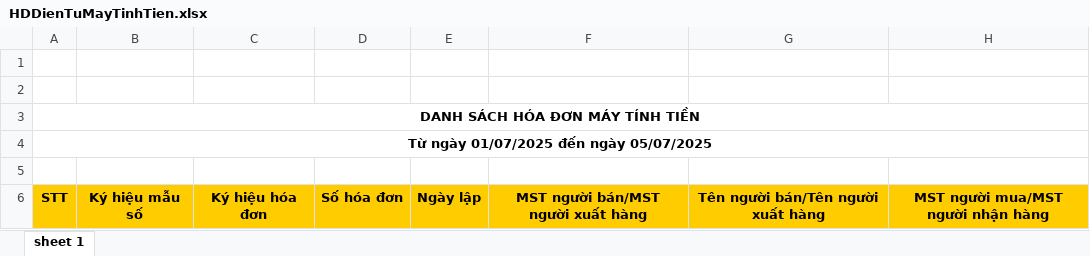
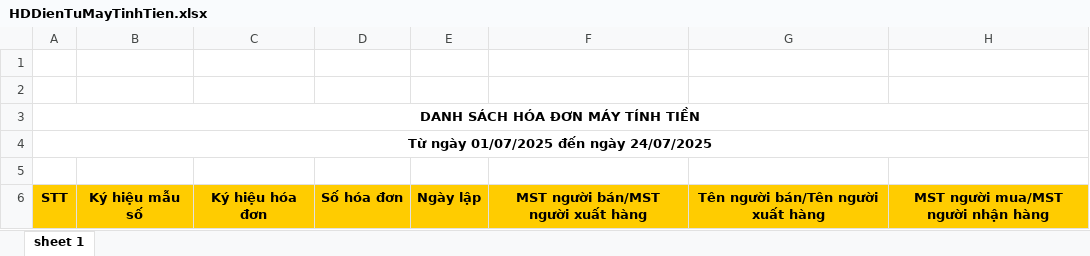
Before and after one commit to n93studioenter/Saoviet_vb6, an Excel workbook: Hoadon/HDRa/7/HDDienTuMayTinhTien.xlsx, sheet sheet 1, drawn as a sheet; only a part is shown; values as stored, in another font and other column widths than the file's, no borders; the diff names each change by its address in the sheet, - before the commit and + after, or states it on an @@ line.

```diff
--- a/Hoadon/HDRa/7/HDDienTuMayTinhTien.xlsx (sheet sheet 1)
+++ b/Hoadon/HDRa/7/HDDienTuMayTinhTien.xlsx (sheet sheet 1)
-A4: Từ ngày 01/07/2025 đến ngày 05/07/2025
+A4: Từ ngày 01/07/2025 đến ngày 24/07/2025
```
Also changed, not shown: Hoadon/HDRa/7/Hoadondientu.xlsx, Hoadon/HDVao/7/HDDienTuDaCapMa.xlsx, 18 other files.
